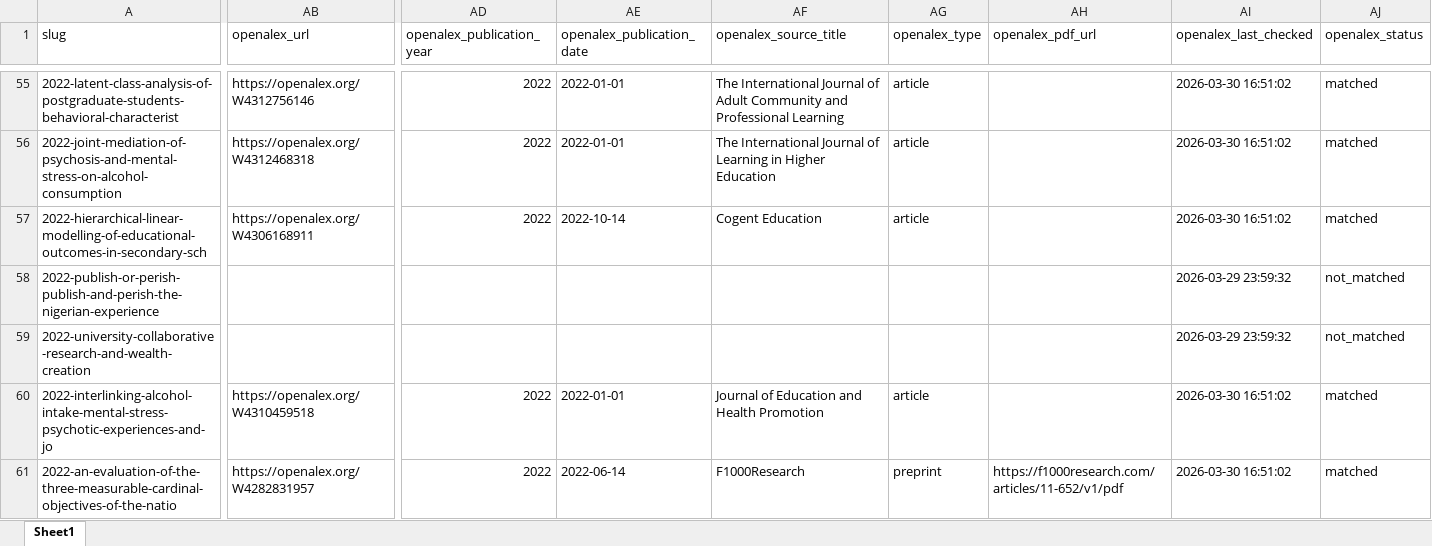
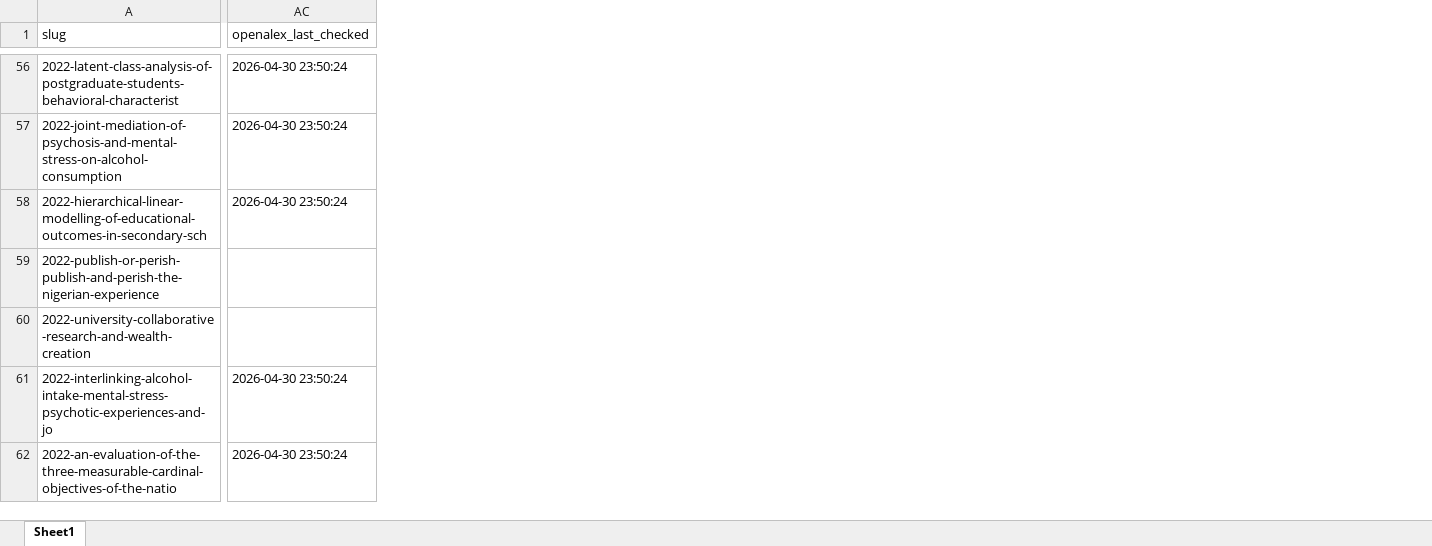
Before and after one commit to valentineowan/valentineowan.github.io, an Excel workbook: data/publications.xlsx, sheet Sheet1, drawn as a sheet; only a part is shown, gaps mark what is left out; values as stored, in another font and other column widths than the file's, no borders; removed rows and columns are numbered as before the commit, all else as after; the diff covers the shown part only; the diff names each change by its address in the sheet, - before the commit and + after, or states it on an @@ line.

```diff
--- a/data/publications.xlsx (sheet Sheet1)
+++ b/data/publications.xlsx (sheet Sheet1)
-column AB (openalex_url), rows 55-61: https://openalex.org/W4312756146 | https://openalex.org/W4312468318 | https://openalex.org/W4306168911 |  |  | https://openalex.org/W4310459518 | https://openalex.org/W4282831957
-column AD (openalex_publication_year), rows 55-61: 2022 | 2022 | 2022 |  |  | 2022 | 2022
-column AE (openalex_publication_date), rows 55-61: 2022-01-01 | 2022-01-01 | 2022-10-14 |  |  | 2022-01-01 | 2022-06-14
-column AF (openalex_source_title), rows 55-61: The International Journal of Adult Community and Professional Learning | The International Journal of Learning in Higher Education | Cogent Education |  |  | Journal of Education and Health Promotion | F1000Research
-column AG (openalex_type), rows 55-61: article | article | article |  |  | article | preprint
-column AH (openalex_pdf_url), row 61: https://f1000research.com/articles/11-652/v1/pdf
-column AJ (openalex_status), rows 55-61: matched | matched | matched | not_matched | not_matched | matched | matched
-AC56:AC58 (openalex_last_checked): 2026-03-30 16:51:02
+AC56:AC58 (openalex_last_checked): 2026-04-30 23:50:24
-AC59:AC60 (openalex_last_checked): 2026-03-29 23:59:32
+AC59:AC60 (openalex_last_checked): (empty)
-AC61:AC62 (openalex_last_checked): 2026-03-30 16:51:02
+AC61:AC62 (openalex_last_checked): 2026-04-30 23:50:24
```
Also changed, not shown: 1 added row, 1 removed column and 254 edited cells elsewhere in this sheet, 4 other files.
